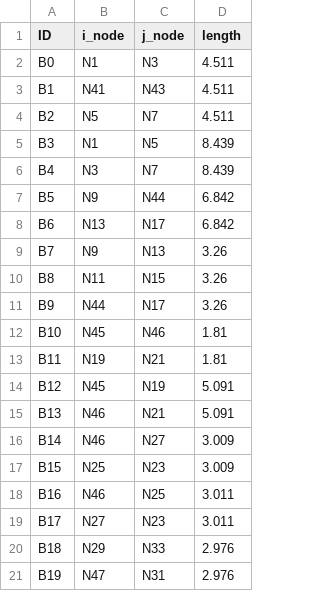
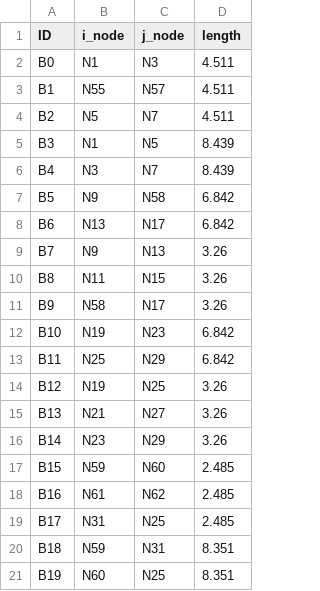
Before and after one commit to Nihalmannath/Grounded-one_click_structural_solution, a CSV file: eleftheriaexperiment/beams4.csv, drawn as a sheet; only a part is shown; the diff covers the shown part only.

```diff
--- a/eleftheriaexperiment/beams4.csv
+++ b/eleftheriaexperiment/beams4.csv
@@ -2,3 +2,3 @@ ID,i_node,j_node,length
 B0,N1,N3,4.511
-B1,N41,N43,4.511
+B1,N55,N57,4.511
 B2,N5,N7,4.511
@@ -6,3 +6,3 @@ B3,N1,N5,8.439
 B4,N3,N7,8.439
-B5,N9,N44,6.842
+B5,N9,N58,6.842
 B6,N13,N17,6.842
@@ -10,12 +10,12 @@ B7,N9,N13,3.26
 B8,N11,N15,3.26
-B9,N44,N17,3.26
-B10,N45,N46,1.81
-B11,N19,N21,1.81
-B12,N45,N19,5.091
-B13,N46,N21,5.091
-B14,N46,N27,3.009
-B15,N25,N23,3.009
-B16,N46,N25,3.011
-B17,N27,N23,3.011
-B18,N29,N33,2.976
-B19,N47,N31,2.976
+B9,N58,N17,3.26
+B10,N19,N23,6.842
+B11,N25,N29,6.842
+B12,N19,N25,3.26
+B13,N21,N27,3.26
+B14,N23,N29,3.26
+B15,N59,N60,2.485
+B16,N61,N62,2.485
+B17,N31,N25,2.485
+B18,N59,N31,8.351
+B19,N60,N25,8.351
```
Also changed, not shown: 14 added rows and 41 edited cells elsewhere in this file, eleftheriaexperiment/columns4.csv, eleftheriaexperiment/nodes4.csv, 3 other files.
